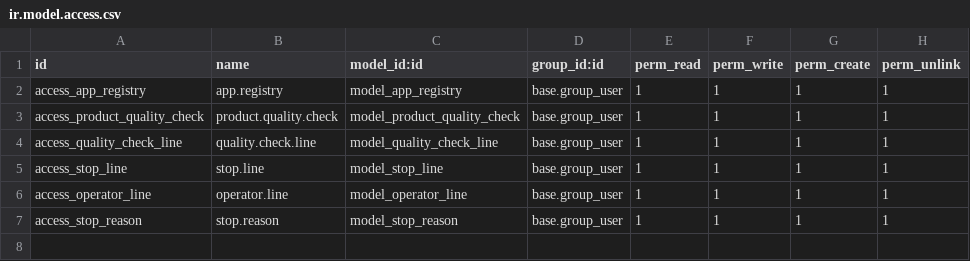
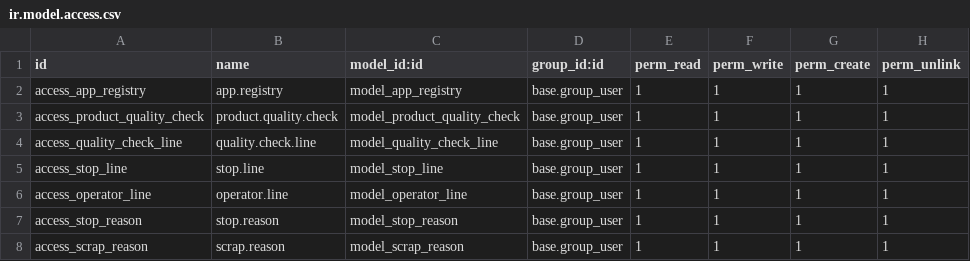
Before and after one commit to Comunitea/CMNT_00040_2016_ELN_addons, a CSV file: production_app/security/ir.model.access.csv, drawn as a sheet; the diff names each change by its address in the sheet, - before the commit and + after, or states it on an @@ line.

Commit message:
[ADD]production_app: Motivos de scrap, correción bug unidades y reloj, correciones diseño

```diff
--- a/production_app/security/ir.model.access.csv
+++ b/production_app/security/ir.model.access.csv
+row 8: access_scrap_reason | scrap.reason | model_scrap_reason | base.group_user | 1 | 1 | 1 | 1
```
Also changed, not shown: 16 other files.
